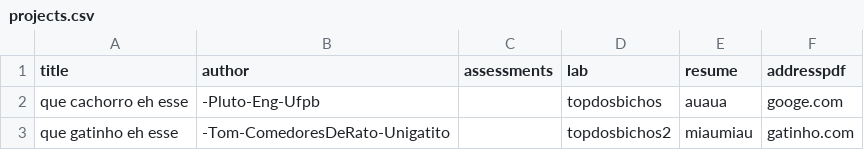
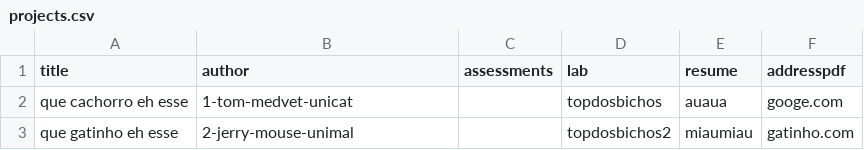
Before and after one commit to renanabfreire/Projeto-LPI, a CSV file: Project/data/projects.csv, drawn as a sheet; the diff names each change by its address in the sheet, - before the commit and + after, or states it on an @@ line.

```diff
--- a/Project/data/projects.csv
+++ b/Project/data/projects.csv
-B2 (author): -Pluto-Eng-Ufpb
+B2 (author): 1-tom-medvet-unicat
-B3 (author): -Tom-ComedoresDeRato-Unigatito
+B3 (author): 2-jerry-mouse-unimal
```
Also changed, not shown: 1 other file.
